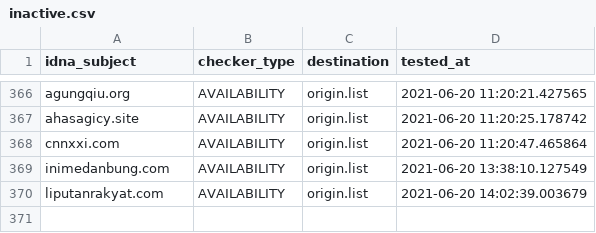
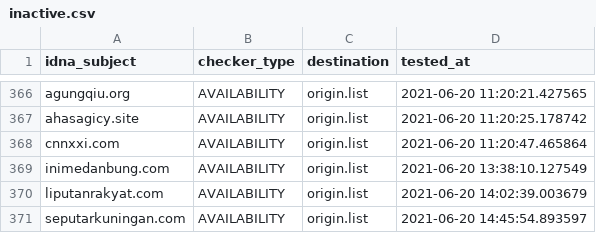
Before and after one commit to dead-hosts/AdBlockID_git_realodix, a CSV file: .pyfunceble/inactive.csv, drawn as a sheet; only a part is shown, gaps mark what is left out; the diff names each change by its address in the sheet, - before the commit and + after, or states it on an @@ line.

```diff
--- a/.pyfunceble/inactive.csv
+++ b/.pyfunceble/inactive.csv
+row 371: seputarkuningan.com | AVAILABILITY | origin.list | 2021-06-20 14:45:54.893597
```
Also changed, not shown: output/origin.list/continue.csv, 8 other files.
